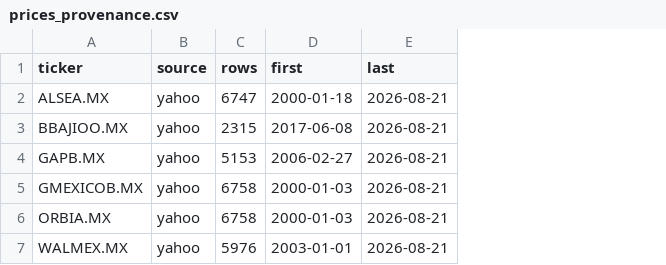
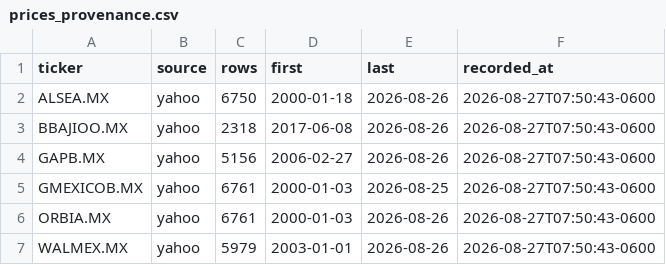
Before and after one commit to Urielledezma/GAPB-Risk-Analysis, a CSV file: data/processed/prices_provenance.csv, drawn as a sheet; the diff names each change by its address in the sheet, - before the commit and + after, or states it on an @@ line.

Commit message:
data: refresh the price and return snapshots for the six-asset universe
Re-run of analysis/01_ingest_prices.R --universe and 04_build_datasets.R on
2026-08-27. 33,725 daily observations and the 33,719 log returns derived from
them, covering GAPB, WALMEX, GMEXICOB, ORBIA, ALSEA and BBAJIOO. The subject
asset now runs 2006-02-27 to 2026-08-26.

Six observations dated 2026-04-22 and 2026-08-26 arrived with no usable adjusted
price and were dropped by the loader rather than carried as NA.

Every row carries source "yahoo": FactSet still answers 401 on both the prices
and the fundamentals endpoints, so the ladder fell through to the public source
and said so. The provenance file records it per ticker.

```diff
--- a/data/processed/prices_provenance.csv
+++ b/data/processed/prices_provenance.csv
+column F (recorded_at), rows 2-7: all 2026-08-27T07:50:43-0600
-C2 (rows): 6747
+C2 (rows): 6750
-E2:E4 (last): 2026-08-21
+E2:E4 (last): 2026-08-26
-C3 (rows): 2315
+C3 (rows): 2318
-C4 (rows): 5153
+C4 (rows): 5156
-C5:C6 (rows): 6758
+C5:C6 (rows): 6761
-E5 (last): 2026-08-21
+E5 (last): 2026-08-25
-E6:E7 (last): 2026-08-21
+E6:E7 (last): 2026-08-26
-C7 (rows): 5976
+C7 (rows): 5979
```
Also changed, not shown: 2 other files.
